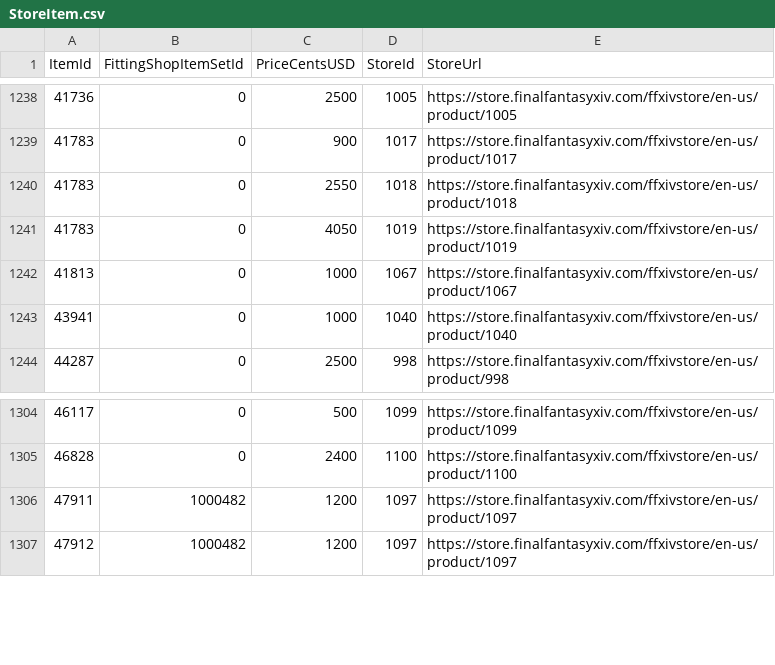
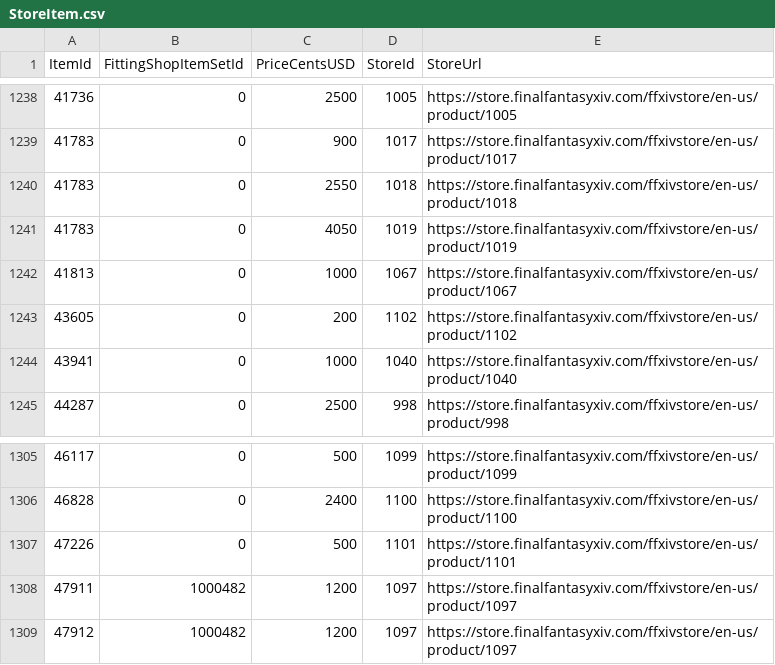
Before and after one commit to Critical-Impact/LuminaSupplemental, a CSV file: src/LuminaSupplemental.Excel/Generated/StoreItem.csv, drawn as a sheet; only a part is shown, gaps mark what is left out; the diff names each change by its address in the sheet, - before the commit and + after, or states it on an @@ line.

```diff
--- a/src/LuminaSupplemental.Excel/Generated/StoreItem.csv
+++ b/src/LuminaSupplemental.Excel/Generated/StoreItem.csv
+row 1243: 43605 | 0 | 200 | 1102 | https://store.finalfantasyxiv.com/ffxivstore/en-us/product/1102
+row 1307: 47226 | 0 | 500 | 1101 | https://store.finalfantasyxiv.com/ffxivstore/en-us/product/1101
```
Also changed, not shown: src/LuminaSupplemental.Excel/Generated/BNpcLink.csv, src/LuminaSupplemental.Excel/Generated/BNpcLinkNoGubal.csv, 5 other files.
